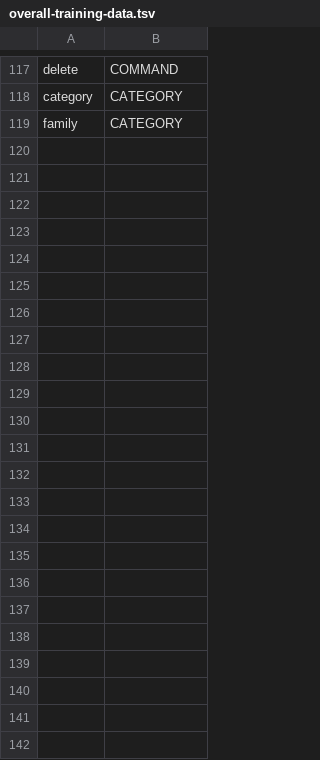
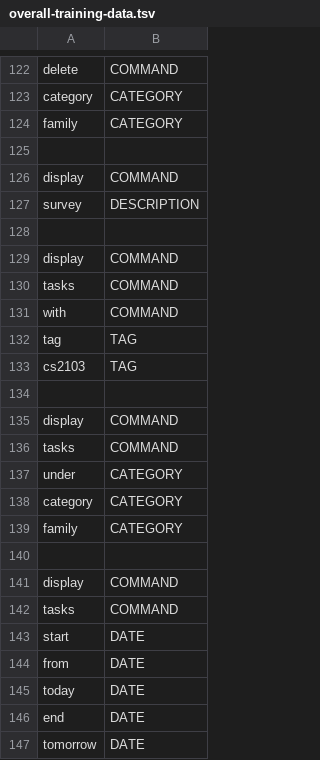
Before and after one commit to cs2103aug2014-w15-2j/main, a TSV file: src/NLPTraining/overall-training-data.tsv, drawn as a sheet; only a part is shown, gaps mark what is left out; the diff covers the shown part only; the diff names each change by its address in the sheet, - before the commit and + after, or states it on an @@ line.

Commit message:
add more training cases

```diff
--- a/src/NLPTraining/overall-training-data.tsv
+++ b/src/NLPTraining/overall-training-data.tsv
+row 125: (empty)
+row 126: display | COMMAND
+row 127: survey | DESCRIPTION
+row 128: (empty)
+row 129: display | COMMAND
+row 130: tasks | COMMAND
+row 131: with | COMMAND
+row 132: tag | TAG
+row 133: cs2103 | TAG
+row 134: (empty)
+row 135: display | COMMAND
+row 136: tasks | COMMAND
+row 137: under | CATEGORY
+row 138: category | CATEGORY
+row 139: family | CATEGORY
+row 140: (empty)
+row 141: display | COMMAND
+row 142: tasks | COMMAND
+row 143: start | DATE
+row 144: from | DATE
+row 145: today | DATE
+row 146: end | DATE
+row 147: tomorrow | DATE
```
Also changed, not shown: 5 added rows elsewhere in this file.
